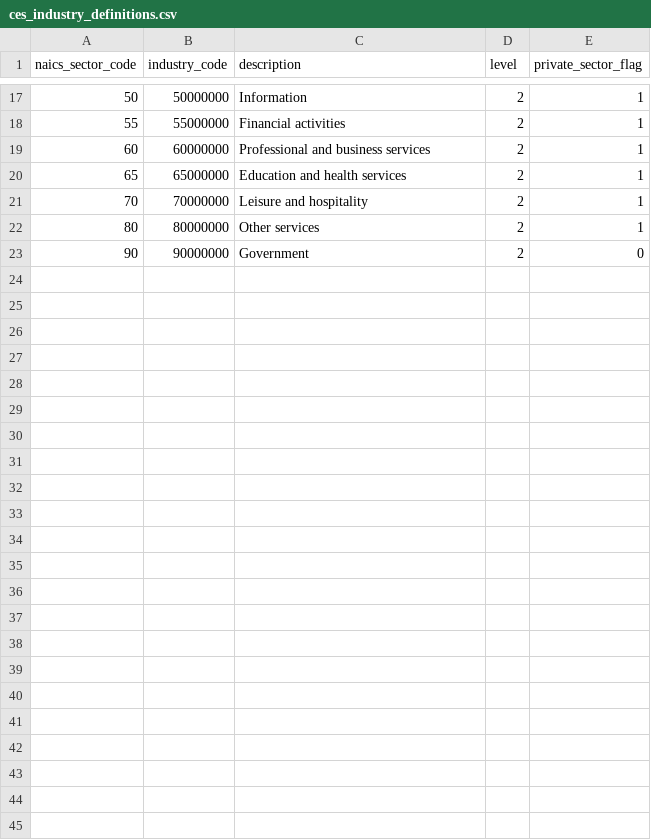
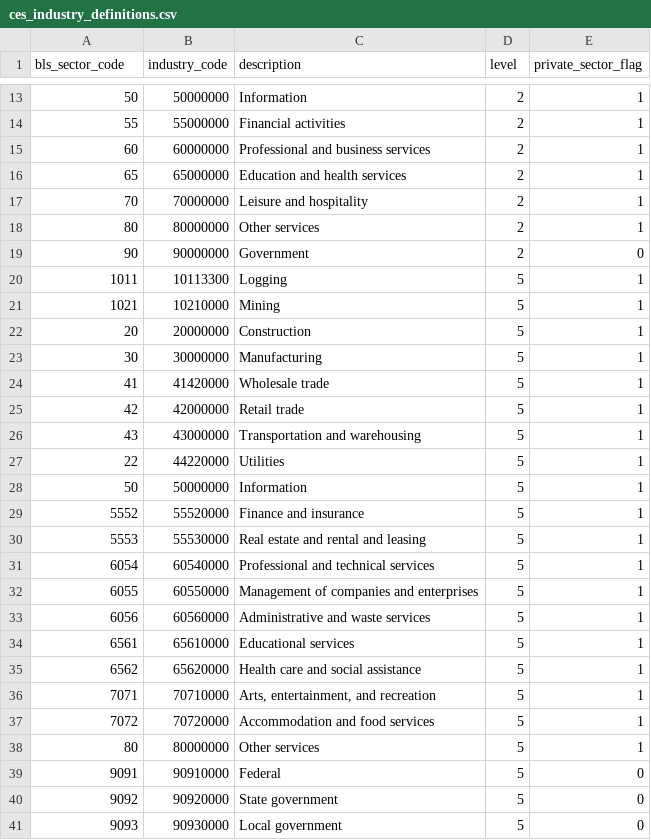
Before and after one commit to davidsovich/blsr, a CSV file: data-raw/ces_industry_definitions.csv, drawn as a sheet; only a part is shown, gaps mark what is left out; the diff covers the shown part only.

```diff
--- a/data-raw/ces_industry_definitions.csv
+++ b/data-raw/ces_industry_definitions.csv
@@ -1 +1 @@
-naics_sector_code,industry_code,description,level,private_sector_flag
+bls_sector_code,industry_code,description,level,private_sector_flag
@@ -23 +19,23 @@ naics_sector_code,industry_code,description,level,private_sector_flag
 90,90000000,Government,2,0
+1011,10113300,Logging,5, 1
+1021,10210000,Mining,5, 1
+20,20000000,Construction,5,1
+30,30000000,Manufacturing,5,1
+41,41420000,Wholesale trade,5,1
+42,42000000,Retail trade,5,1
+43,43000000,Transportation and warehousing,5,1
+22,44220000,Utilities,5,1
+50,50000000,Information,5,1
+5552,55520000,Finance and insurance,5,1
+5553,55530000,Real estate and rental and leasing,5,1
+6054,60540000,Professional and technical services,5,1
+6055,60550000,Management of companies and enterprises,5,1
+6056,60560000,Administrative and waste services,5,1
+6561,65610000,Educational services,5,1
+6562,65620000,Health care and social assistance,5,1
+7071,70710000,"Arts, entertainment, and recreation",5,1
+7072,70720000,Accommodation and food services,5,1
+80,80000000,Other services,5,1
+9091,90910000,Federal,5,0
+9092,90920000,State government,5,0
+9093,90930000,Local government,5,0
```
Also changed, not shown: 4 removed rows elsewhere in this file, data-raw/ces_indu_to_naics_map.csv, data-raw/jolts_indu_to_naics_map.csv, 35 other files.
